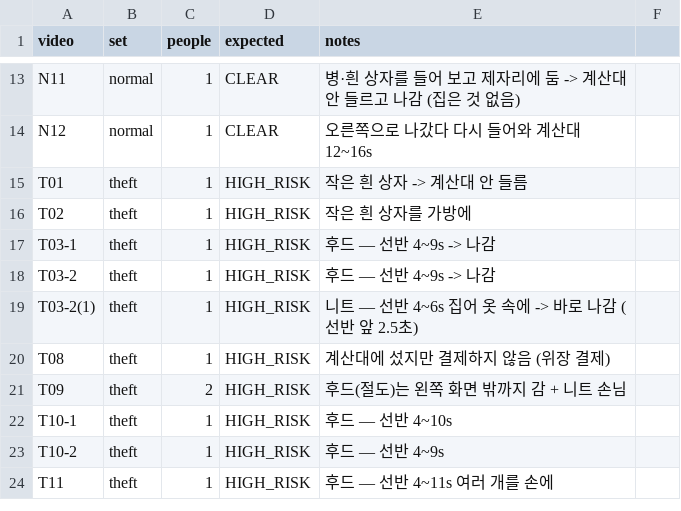
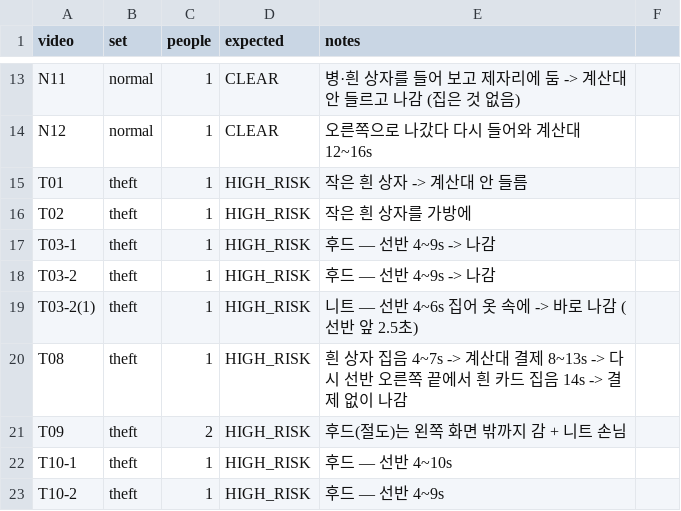
Before and after one commit to Hanhoseok/HawkEye, a CSV file: experiments/tracking/labels/store01/truth.csv, drawn as a sheet; only a part is shown, gaps mark what is left out; the shorter side is filled out with more unchanged rows.

```diff
--- a/experiments/tracking/labels/store01/truth.csv
+++ b/experiments/tracking/labels/store01/truth.csv
@@ -19,3 +19,3 @@ T03-2,theft,1,HIGH_RISK,후드 — 선반 4~9s -> 나감
 T03-2(1),theft,1,HIGH_RISK,니트 — 선반 4~6s 집어 옷 속에 -> 바로 나감 (선반 앞 2.5초)
-T08,theft,1,HIGH_RISK,계산대에 섰지만 결제하지 않음 (위장 결제)
+T08,theft,1,HIGH_RISK,흰 상자 집음 4~7s -> 계산대 결제 8~13s -> 다시 선반 오른쪽 끝에서 흰 카드 집음 14s -> 결제 없이 나감
 T09,theft,2,HIGH_RISK,후드(절도)는 왼쪽 화면 밖까지 감 + 니트 손님
```
Also changed, not shown: 3 other files.
